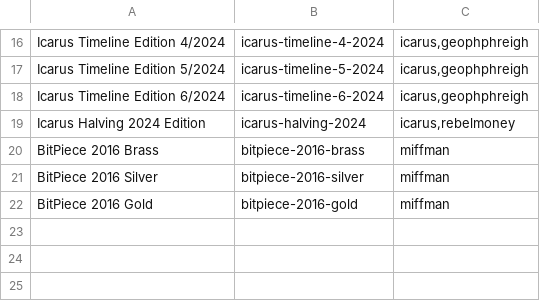
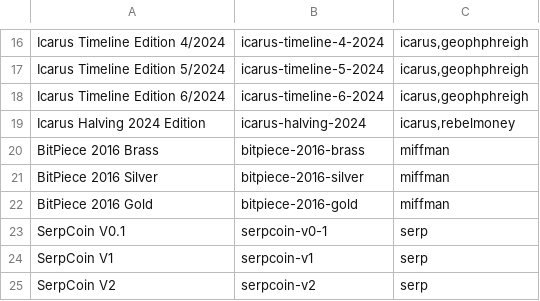
Before and after one commit to RaghavSood/collectibles, a CSV file: storage/sqlite/migrations/seeds/series.csv, drawn as a sheet; only a part is shown, gaps mark what is left out; the diff names each change by its address in the sheet, - before the commit and + after, or states it on an @@ line.

```diff
--- a/storage/sqlite/migrations/seeds/series.csv
+++ b/storage/sqlite/migrations/seeds/series.csv
+row 23: SerpCoin V0.1 | serpcoin-v0-1 | serp
+row 24: SerpCoin V1 | serpcoin-v1 | serp
+row 25: SerpCoin V2 | serpcoin-v2 | serp
```
Also changed, not shown: storage/sqlite/migrations/seeds/creators.csv, storage/sqlite/migrations/seeds/items.csv, 1 other file.
